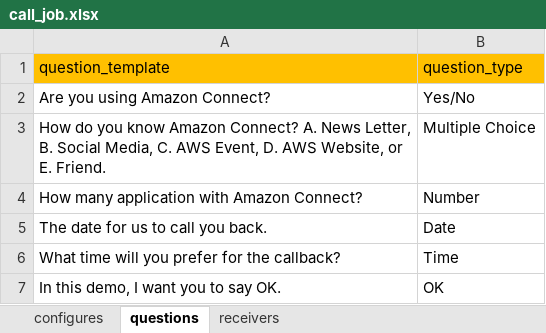
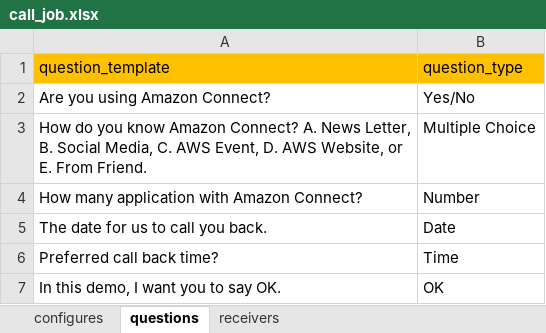
Before and after one commit to wongcyrus/callouts, an Excel workbook: contract_flow/call_job.xlsx, sheet questions, drawn as a sheet; values as stored, in another font and other column widths than the file's, no borders; the diff names each change by its address in the sheet, - before the commit and + after, or states it on an @@ line.

Commit message:
Update the example call task.

```diff
--- a/contract_flow/call_job.xlsx (sheet questions)
+++ b/contract_flow/call_job.xlsx (sheet questions)
-A3 (question_template): …or E. Friend.
+A3 (question_template): …or E. From Friend.
-A6 (question_template): What time will you prefer for the callback?
+A6 (question_template): Preferred call back time?
```
